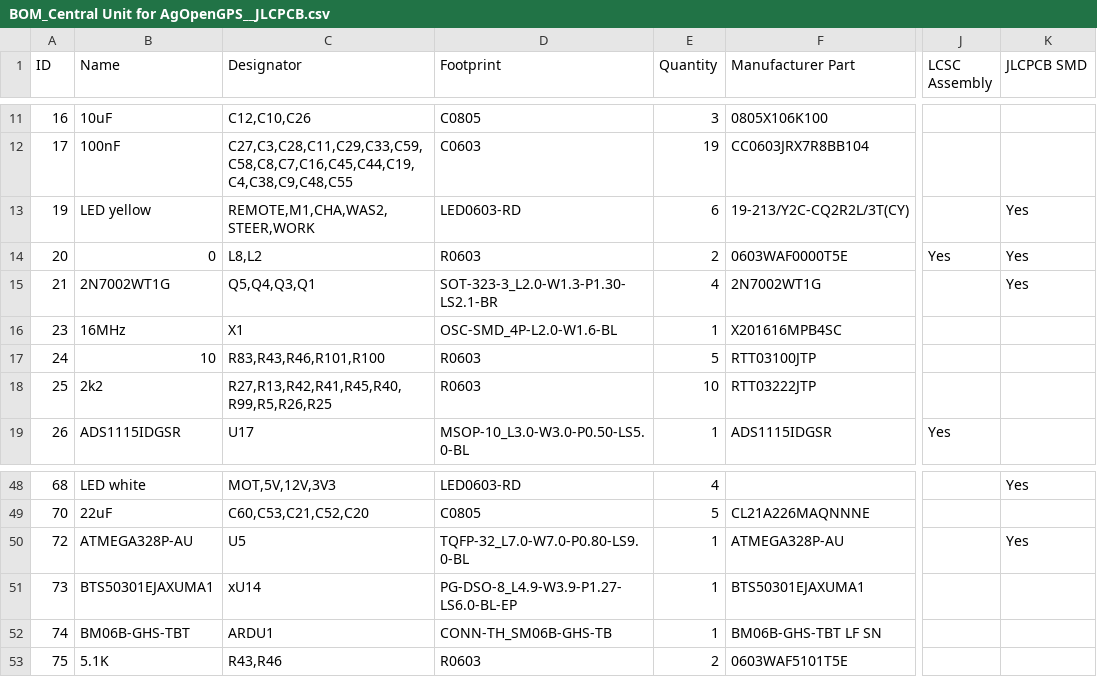
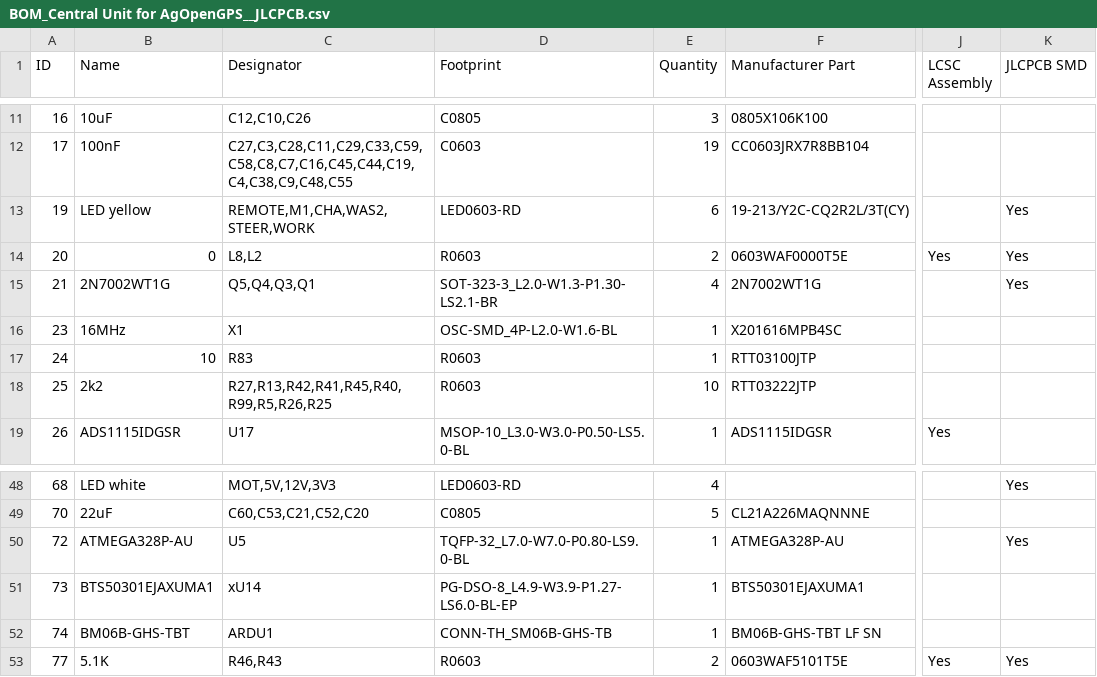
Before and after one commit to GormR/HW_for_AgOpenGPS, a CSV file: central_unit/production_data/BOM_Central Unit for AgOpenGPS__JLCPCB.csv, drawn as a sheet; only a part is shown, gaps mark what is left out; the diff names each change by its address in the sheet, - before the commit and + after, or states it on an @@ line.

```diff
--- a/central_unit/production_data/BOM_Central Unit for AgOpenGPS__JLCPCB.csv
+++ b/central_unit/production_data/BOM_Central Unit for AgOpenGPS__JLCPCB.csv
-C17 (Designator): R83,R43,R46,R101,R100
+C17 (Designator): R83
-E17 (Quantity): 5
+E17 (Quantity): 1
-A53 (ID): 75
+A53 (ID): 77
-C53 (Designator): R43,R46
+C53 (Designator): R46,R43
-J53 (LCSC Assembly): (empty)
+J53 (LCSC Assembly): Yes
-K53 (JLCPCB SMD): (empty)
+K53 (JLCPCB SMD): Yes
```
Also changed, not shown: central_unit/production_data/PickAndPlace_Central_Unit_AgOpenGPS.csv.
